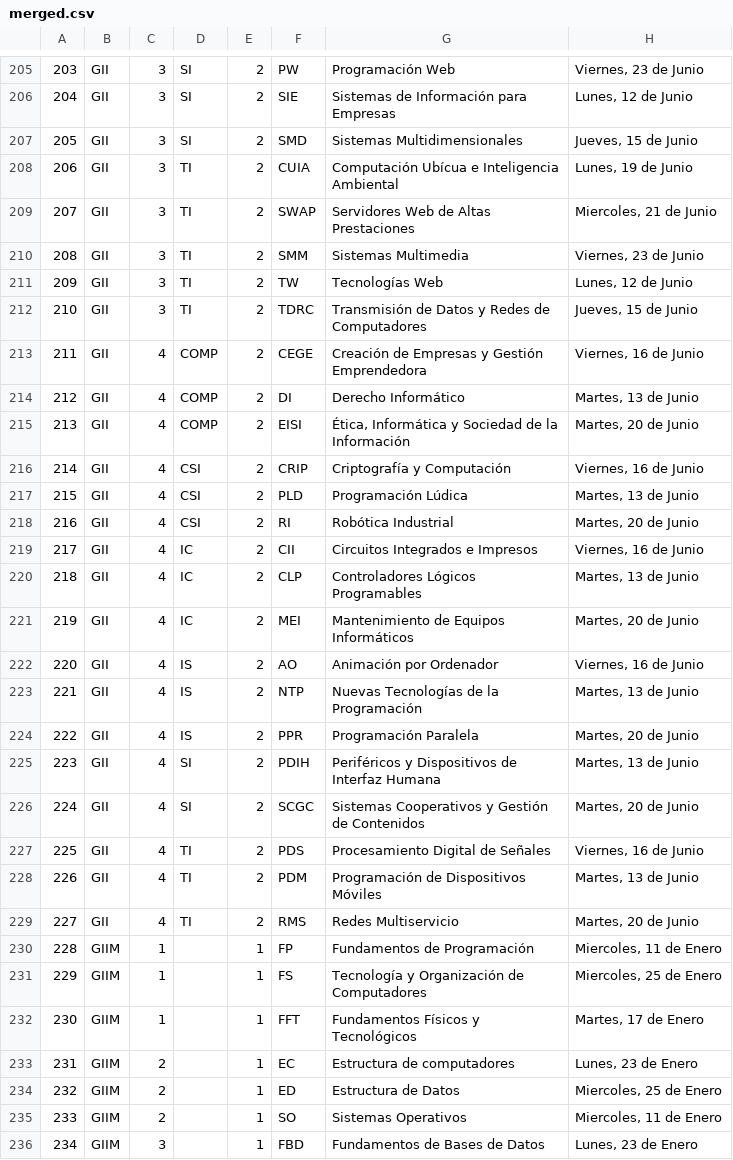
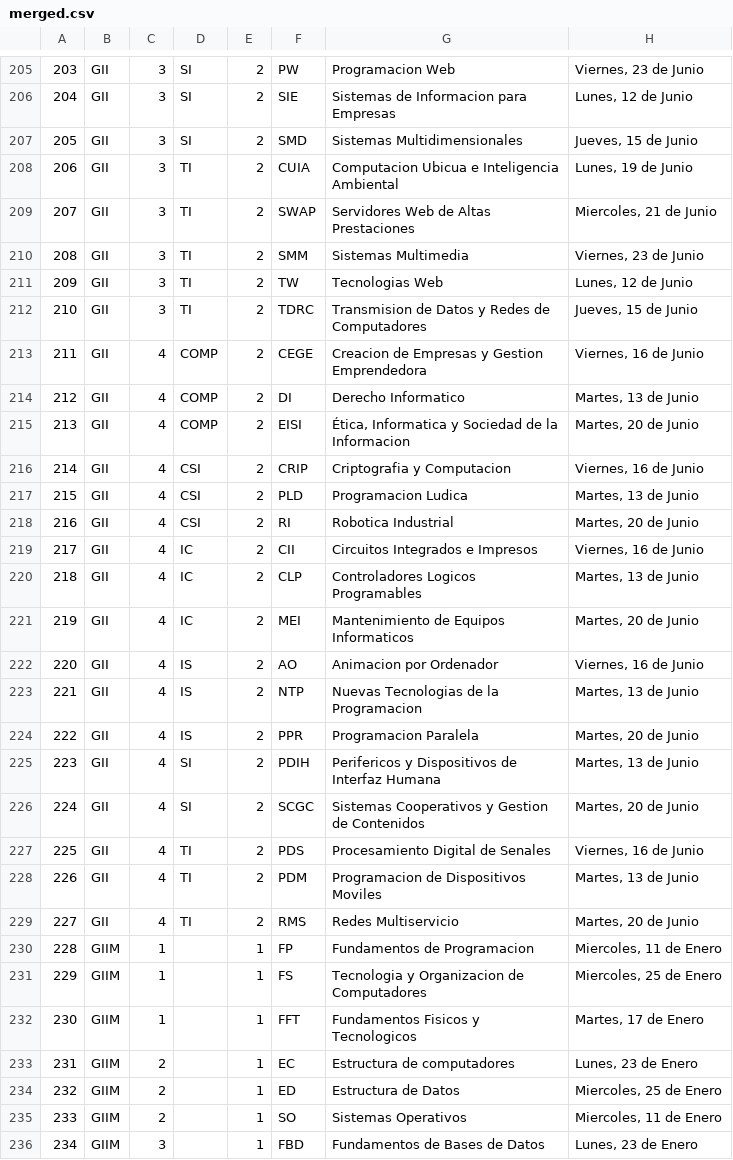
Before and after one commit to CodeBoy-source/Get-Exams-DatesUGR, a CSV file: datos/merged.csv, drawn as a sheet; only a part is shown, gaps mark what is left out; the diff covers the shown part only.

```diff
--- a/datos/merged.csv
+++ b/datos/merged.csv
@@ -205,29 +205,29 @@
-203,GII,3,SI,2,PW,Programación Web,"Viernes, 23 de Junio"
-204,GII,3,SI,2,SIE,Sistemas de Información para Empresas,"Lunes, 12 de Junio"
+203,GII,3,SI,2,PW,Programacion Web,"Viernes, 23 de Junio"
+204,GII,3,SI,2,SIE,Sistemas de Informacion para Empresas,"Lunes, 12 de Junio"
 205,GII,3,SI,2,SMD,Sistemas Multidimensionales,"Jueves, 15 de Junio"
-206,GII,3,TI,2,CUIA,Computación Ubícua e Inteligencia Ambiental,"Lunes, 19 de Junio"
+206,GII,3,TI,2,CUIA,Computacion Ubicua e Inteligencia Ambiental,"Lunes, 19 de Junio"
 207,GII,3,TI,2,SWAP,Servidores Web de Altas Prestaciones,"Miercoles, 21 de Junio"
 208,GII,3,TI,2,SMM,Sistemas Multimedia,"Viernes, 23 de Junio"
-209,GII,3,TI,2,TW,Tecnologías Web,"Lunes, 12 de Junio"
-210,GII,3,TI,2,TDRC,Transmisión de Datos y Redes de Computadores,"Jueves, 15 de Junio"
-211,GII,4,COMP,2,CEGE,Creación de Empresas y Gestión Emprendedora,"Viernes, 16 de Junio"
-212,GII,4,COMP,2,DI,Derecho Informático,"Martes, 13 de Junio"
-213,GII,4,COMP,2,EISI,"Ética, Informática y Sociedad de la Información","Martes, 20 de Junio"
-214,GII,4,CSI,2,CRIP,Criptografía y Computación,"Viernes, 16 de Junio"
-215,GII,4,CSI,2,PLD,Programación Lúdica,"Martes, 13 de Junio"
-216,GII,4,CSI,2,RI,Robótica Industrial,"Martes, 20 de Junio"
+209,GII,3,TI,2,TW,Tecnologias Web,"Lunes, 12 de Junio"
+210,GII,3,TI,2,TDRC,Transmision de Datos y Redes de Computadores,"Jueves, 15 de Junio"
+211,GII,4,COMP,2,CEGE,Creacion de Empresas y Gestion Emprendedora,"Viernes, 16 de Junio"
+212,GII,4,COMP,2,DI,Derecho Informatico,"Martes, 13 de Junio"
+213,GII,4,COMP,2,EISI,"Ética, Informatica y Sociedad de la Informacion","Martes, 20 de Junio"
+214,GII,4,CSI,2,CRIP,Criptografia y Computacion,"Viernes, 16 de Junio"
+215,GII,4,CSI,2,PLD,Programacion Ludica,"Martes, 13 de Junio"
+216,GII,4,CSI,2,RI,Robotica Industrial,"Martes, 20 de Junio"
 217,GII,4,IC,2,CII,Circuitos Integrados e Impresos,"Viernes, 16 de Junio"
-218,GII,4,IC,2,CLP,Controladores Lógicos Programables,"Martes, 13 de Junio"
-219,GII,4,IC,2,MEI,Mantenimiento de Equipos Informáticos,"Martes, 20 de Junio"
-220,GII,4,IS,2,AO,Animación por Ordenador,"Viernes, 16 de Junio"
-221,GII,4,IS,2,NTP,Nuevas Tecnologías de la Programación,"Martes, 13 de Junio"
-222,GII,4,IS,2,PPR,Programación Paralela,"Martes, 20 de Junio"
-223,GII,4,SI,2,PDIH,Periféricos y Dispositivos de Interfaz Humana,"Martes, 13 de Junio"
-224,GII,4,SI,2,SCGC,Sistemas Cooperativos y Gestión de Contenidos,"Martes, 20 de Junio"
-225,GII,4,TI,2,PDS,Procesamiento Digital de Señales,"Viernes, 16 de Junio"
-226,GII,4,TI,2,PDM,Programación de Dispositivos Móviles,"Martes, 13 de Junio"
+218,GII,4,IC,2,CLP,Controladores Logicos Programables,"Martes, 13 de Junio"
+219,GII,4,IC,2,MEI,Mantenimiento de Equipos Informaticos,"Martes, 20 de Junio"
+220,GII,4,IS,2,AO,Animacion por Ordenador,"Viernes, 16 de Junio"
+221,GII,4,IS,2,NTP,Nuevas Tecnologias de la Programacion,"Martes, 13 de Junio"
+222,GII,4,IS,2,PPR,Programacion Paralela,"Martes, 20 de Junio"
+223,GII,4,SI,2,PDIH,Perifericos y Dispositivos de Interfaz Humana,"Martes, 13 de Junio"
+224,GII,4,SI,2,SCGC,Sistemas Cooperativos y Gestion de Contenidos,"Martes, 20 de Junio"
+225,GII,4,TI,2,PDS,Procesamiento Digital de Senales,"Viernes, 16 de Junio"
+226,GII,4,TI,2,PDM,Programacion de Dispositivos Moviles,"Martes, 13 de Junio"
 227,GII,4,TI,2,RMS,Redes Multiservicio,"Martes, 20 de Junio"
-228,GIIM,1,,1,FP,Fundamentos de Programación,"Miercoles, 11 de Enero"
-229,GIIM,1,,1,FS,Tecnología y Organización de Computadores,"Miercoles, 25 de Enero"
-230,GIIM,1,,1,FFT,Fundamentos Físicos y Tecnológicos,"Martes, 17 de Enero"
+228,GIIM,1,,1,FP,Fundamentos de Programacion,"Miercoles, 11 de Enero"
+229,GIIM,1,,1,FS,Tecnologia y Organizacion de Computadores,"Miercoles, 25 de Enero"
+230,GIIM,1,,1,FFT,Fundamentos Fisicos y Tecnologicos,"Martes, 17 de Enero"
 231,GIIM,2,,1,EC,Estructura de computadores,"Lunes, 23 de Enero"
```
Also changed, not shown: 1 added row, 1 removed row and 146 edited cells elsewhere in this file, datos/CalendarioExamenes22-23-GII.csv, datos/CalendarioExamenes22-23-GIIADE.csv, 4 other files.
